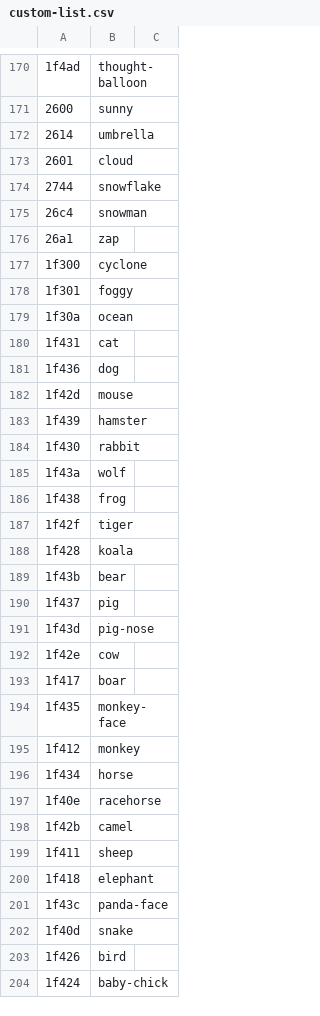
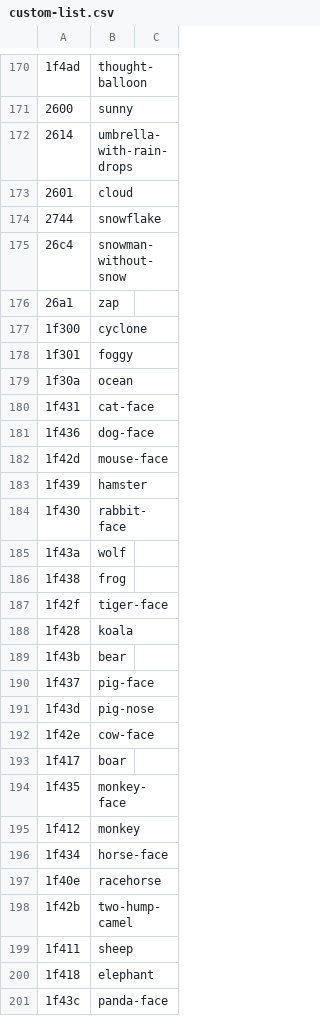
Before and after one commit to kamalasaurus/twemoji-possum, a CSV file: tmp/custom-list.csv, drawn as a sheet; only a part is shown, gaps mark what is left out; the shorter side is filled out with more unchanged rows; the diff covers the shown part only.

```diff
--- a/tmp/custom-list.csv
+++ b/tmp/custom-list.csv
@@ -171,6 +171,6 @@
 2600,sunny
-2614,umbrella
+2614,umbrella-with-rain-drops
 2601,cloud
 2744,snowflake
-26c4,snowman
+26c4,snowman-without-snow
 26a1,zap
@@ -179,15 +179,15 @@
 1f30a,ocean
-1f431,cat
-1f436,dog
-1f42d,mouse
+1f431,cat-face
+1f436,dog-face
+1f42d,mouse-face
 1f439,hamster
-1f430,rabbit
+1f430,rabbit-face
 1f43a,wolf
 1f438,frog
-1f42f,tiger
+1f42f,tiger-face
 1f428,koala
 1f43b,bear
-1f437,pig
+1f437,pig-face
 1f43d,pig-nose
-1f42e,cow
+1f42e,cow-face
 1f417,boar
@@ -195,5 +195,5 @@
 1f412,monkey
-1f434,horse
+1f434,horse-face
 1f40e,racehorse
-1f42b,camel
+1f42b,two-hump-camel
 1f411,sheep
```
Also changed, not shown: 9 edited cells elsewhere in this file, tmp/twemoji-unicode-pairs.csv, 5 other files.
